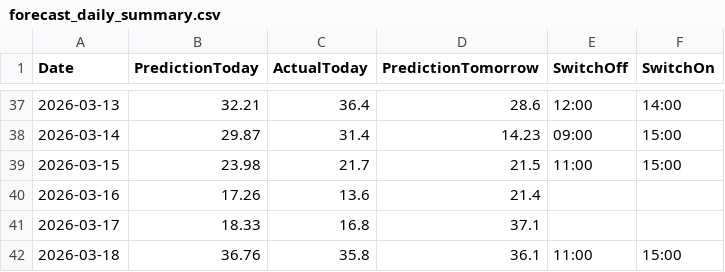
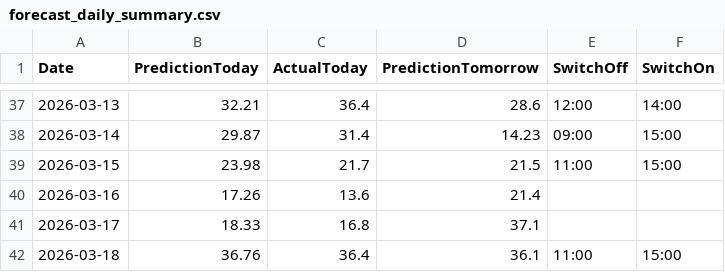
Before and after one commit to lkjhgfdsa2020/FVE, a CSV file: forecasts/forecast_daily_summary.csv, drawn as a sheet; only a part is shown, gaps mark what is left out.

```diff
--- a/forecasts/forecast_daily_summary.csv
+++ b/forecasts/forecast_daily_summary.csv
@@ -41,2 +41,2 @@ Date,PredictionToday,ActualToday,PredictionTomorrow,SwitchOff,SwitchOn
 2026-03-17,18.33,16.8,37.1,,
-2026-03-18,36.76,35.8,36.1,11:00,15:00
+2026-03-18,36.76,36.4,36.1,11:00,15:00
```
